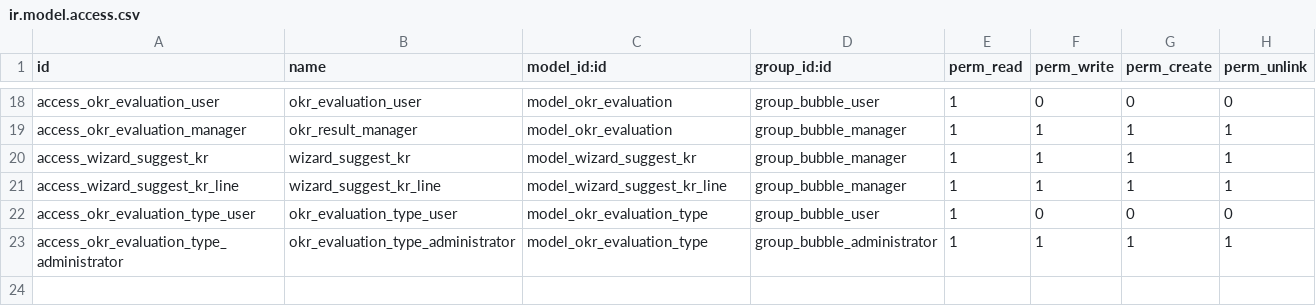
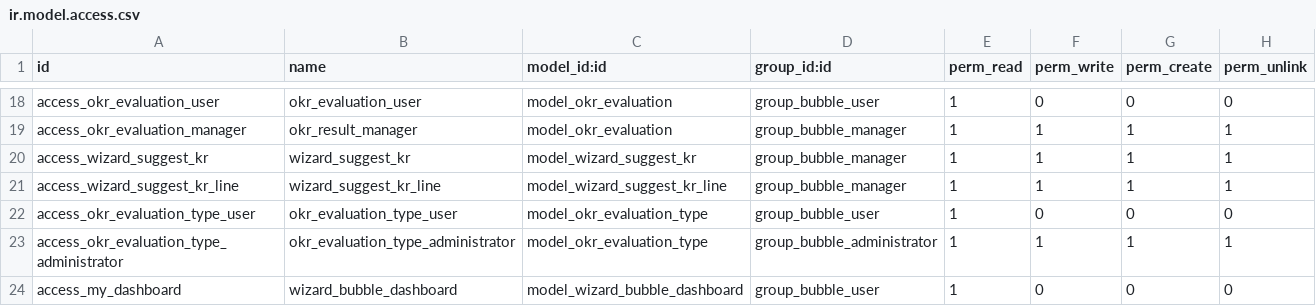
Before and after one commit to luciovalente/bubble, a CSV file: bubble/security/ir.model.access.csv, drawn as a sheet; only a part is shown, gaps mark what is left out.

```diff
--- a/bubble/security/ir.model.access.csv
+++ b/bubble/security/ir.model.access.csv
@@ -23 +23,2 @@ access_okr_evaluation_type_user,okr_evaluation_type_user,model_okr_evaluation_ty
 access_okr_evaluation_type_administrator,okr_evaluation_type_administrator,model_okr_evaluation_type,group_bubble_administrator,1,1,1,1
+access_my_dashboard,wizard_bubble_dashboard,model_wizard_bubble_dashboard,group_bubble_user,1,0,0,0
```
Also changed, not shown: 7 other files.
